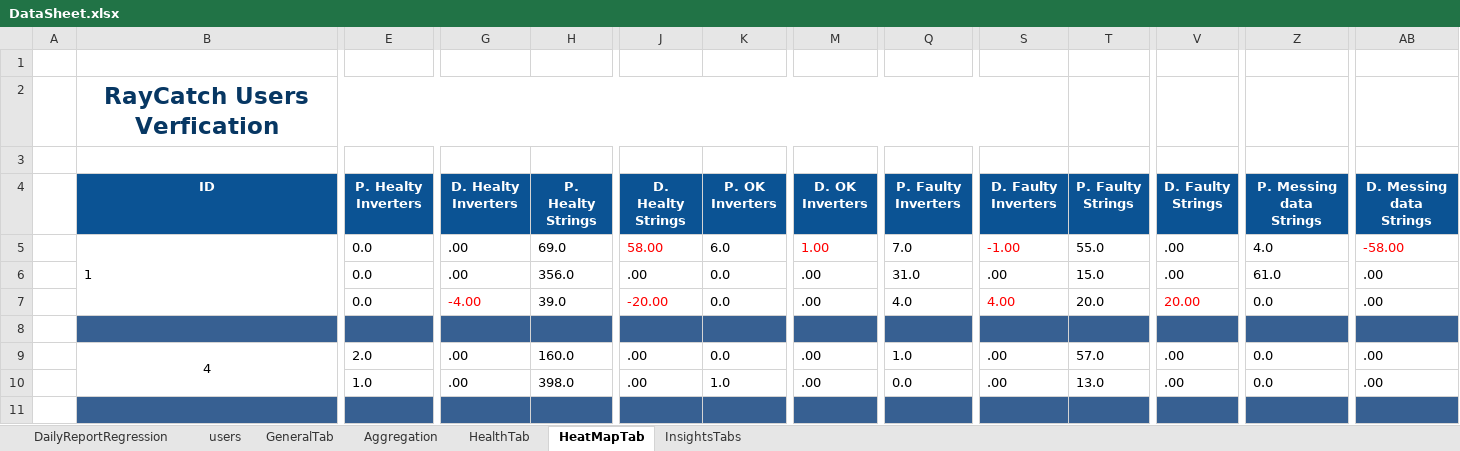
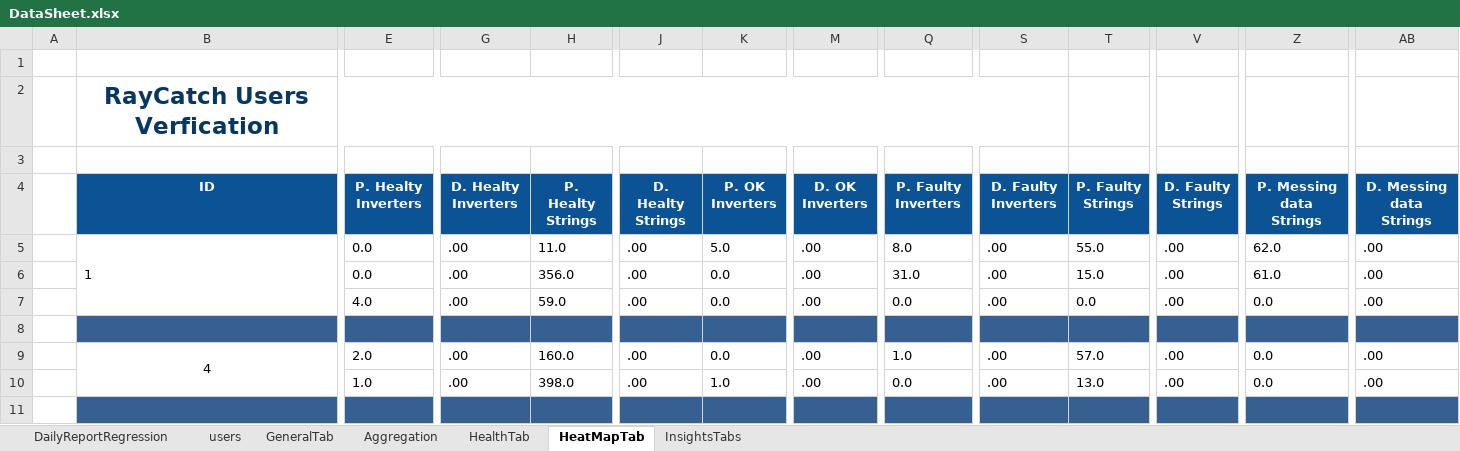
Before and after one commit to tariqalrob97/RayCatch, an Excel workbook: src/com/generic/config/DataSheet.xlsx, sheet HeatMapTab, drawn as a sheet; only a part is shown, gaps mark what is left out; values as stored, in another font and other column widths than the file's, no borders; conditional formats not drawn; the diff names each change by its address in the sheet, - before the commit and + after, or states it on an @@ line.

```diff
--- a/src/com/generic/config/DataSheet.xlsx (sheet HeatMapTab)
+++ b/src/com/generic/config/DataSheet.xlsx (sheet HeatMapTab)
-H5 (P. Healty Strings): 69.0
+H5 (P. Healty Strings): 11.0
-J5 (D. Healty Strings): 58.00
+J5 (D. Healty Strings): .00
-J5 text colour: #FF0000
+J5 text colour: black
-K5 (P. OK Inverters): 6.0
+K5 (P. OK Inverters): 5.0
-M5 (D. OK Inverters): 1.00
+M5 (D. OK Inverters): .00
-M5 text colour: #FF0000
+M5 text colour: black
-Q5 (P. Faulty Inverters): 7.0
+Q5 (P. Faulty Inverters): 8.0
-S5 (D. Faulty Inverters): -1.00
+S5 (D. Faulty Inverters): .00
-S5 text colour: #FF0000
+S5 text colour: black
-Z5 (P. Messing data Strings): 4.0
+Z5 (P. Messing data Strings): 62.0
-AB5 (D. Messing data Strings): -58.00
+AB5 (D. Messing data Strings): .00
-AB5 text colour: #FF0000
+AB5 text colour: black
-E7 (P. Healty Inverters): 0.0
+E7 (P. Healty Inverters): 4.0
-G7 (D. Healty Inverters): -4.00
+G7 (D. Healty Inverters): .00
-G7 text colour: #FF0000
+G7 text colour: black
-H7 (P. Healty Strings): 39.0
+H7 (P. Healty Strings): 59.0
-J7 (D. Healty Strings): -20.00
+J7 (D. Healty Strings): .00
-J7 text colour: #FF0000
+J7 text colour: black
-Q7 (P. Faulty Inverters): 4.0
+Q7 (P. Faulty Inverters): 0.0
-S7 (D. Faulty Inverters): 4.00
+S7 (D. Faulty Inverters): .00
-S7 text colour: #FF0000
+S7 text colour: black
-T7 (P. Faulty Strings): 20.0
+T7 (P. Faulty Strings): 0.0
-V7 (D. Faulty Strings): 20.00
+V7 (D. Faulty Strings): .00
-V7 text colour: #FF0000
+V7 text colour: black
```
Also changed, not shown: sheet InsightsTabs, sheet GeneralTab, sheet HealthTab, sheet Aggregation, 1 other file.
